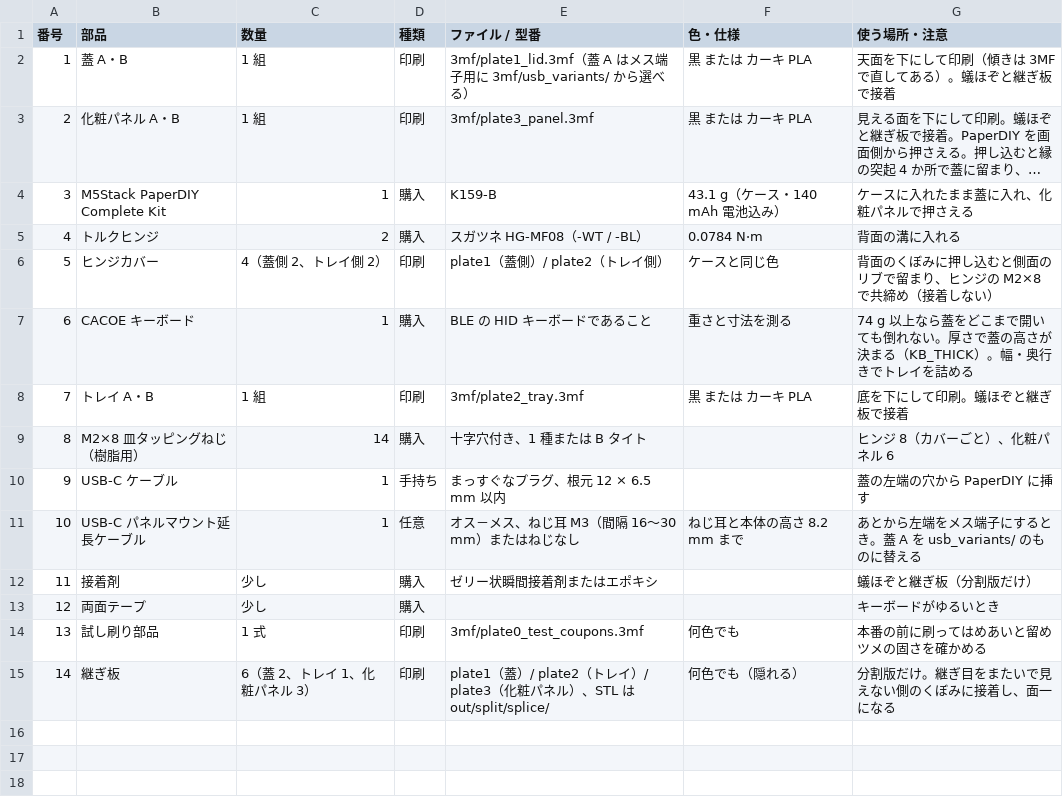
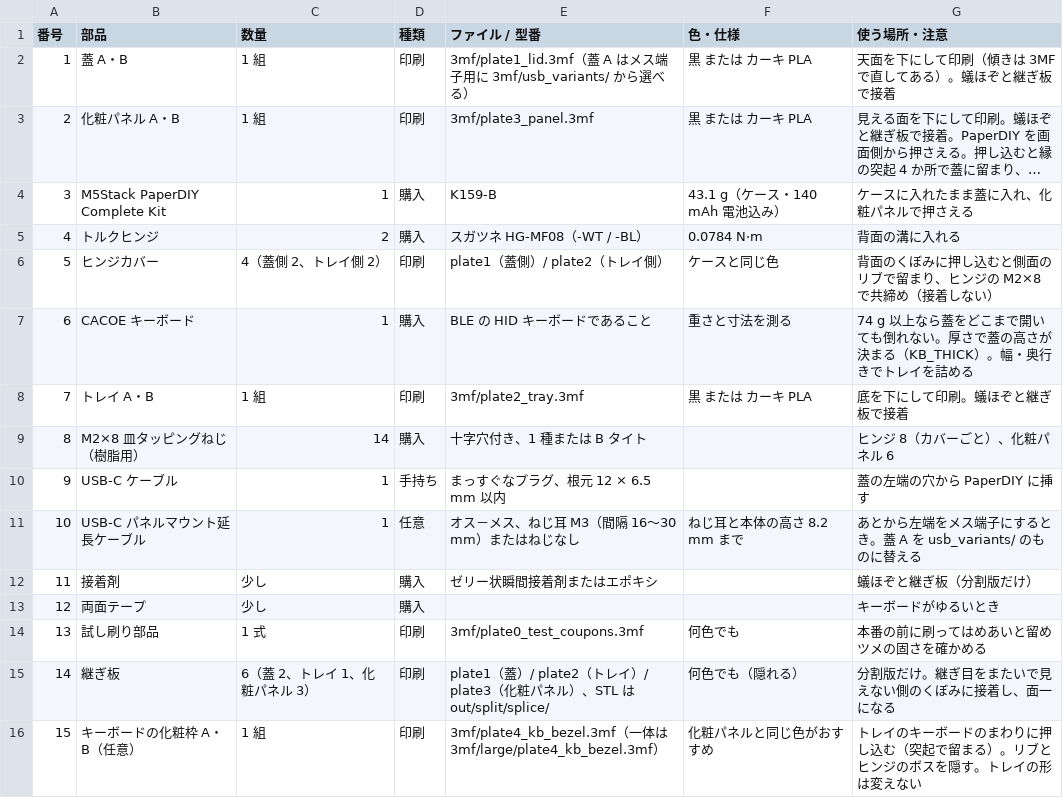
Before and after one commit to tsuyoshi-otake/paperdiy-pda-terminal, a CSV file: cad/bom.csv, drawn as a sheet; long unchanged cells end in ….

```diff
--- a/cad/bom.csv
+++ b/cad/bom.csv
@@ -15 +15,2 @@
 14,継ぎ板,6（蓋 2、トレイ 1、化粧パネル 3）,印刷,plate1（蓋）/ plate2（トレイ）/ plate3（化粧パネル）、STL は out/split/splice/,何色でも（隠れる）,分割版だけ。継ぎ目をまたいで見えない側のくぼみに接着し、面一になる
+15,キーボードの化粧枠 A・B（任意）,1 組,印刷,3mf/plate4_kb_bezel.3mf（一体は 3mf/large/plate4_kb_bezel.3mf）,化粧パネルと同じ色がおすすめ,トレイのキーボードのまわりに押し込む（突起で留まる）。リブとヒンジのボスを隠す。トレイの形は変えない
```
Also changed, not shown: 32 other files.
